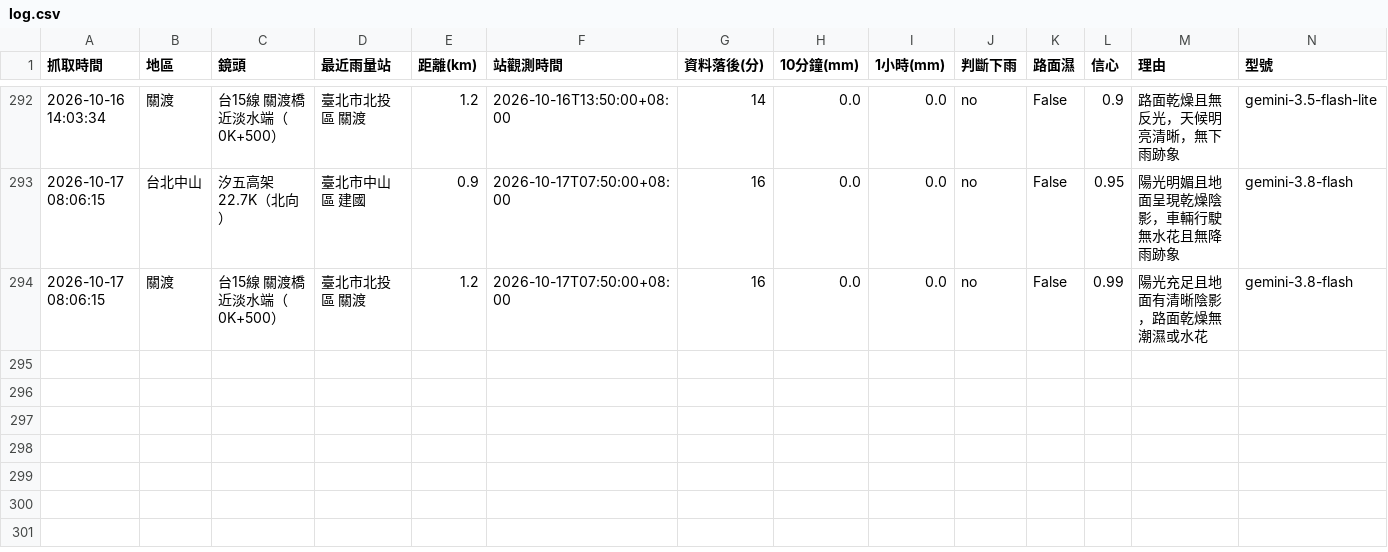
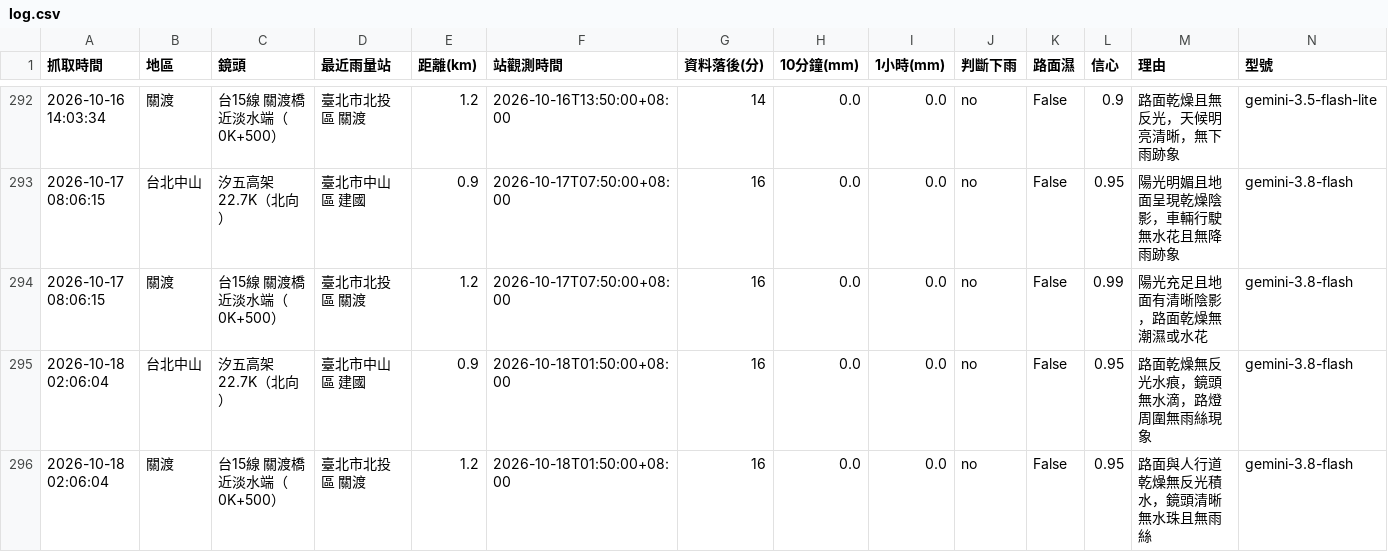
Before and after one commit to bigtime0426/rain-monitor, a CSV file: log.csv, drawn as a sheet; only a part is shown, gaps mark what is left out; rows hold the shown columns only; the diff names each change by its address in the sheet, - before the commit and + after, or states it on an @@ line.

```diff
--- a/log.csv
+++ b/log.csv
+row 295: 2026-10-18 02:06:04 | 台北中山 | 汐五高架 22.7K（北向） | 臺北市中山區 建國 | 0.9 | 2026-10-18T01:50:00+08:00 | 16 | 0.0 | 0.0 | no | False | 0.95 | 路面乾燥無反光水痕，鏡頭無水滴，路燈周圍無雨絲現象 | gemini-3.8-flash
+row 296: 2026-10-18 02:06:04 | 關渡 | 台15線 關渡橋近淡水端（0K+500） | 臺北市北投區 關渡 | 1.2 | 2026-10-18T01:50:00+08:00 | 16 | 0.0 | 0.0 | no | False | 0.95 | 路面與人行道乾燥無反光積水，鏡頭清晰無水珠且無雨絲 | gemini-3.8-flash
```
Also changed, not shown: 2 other files.
